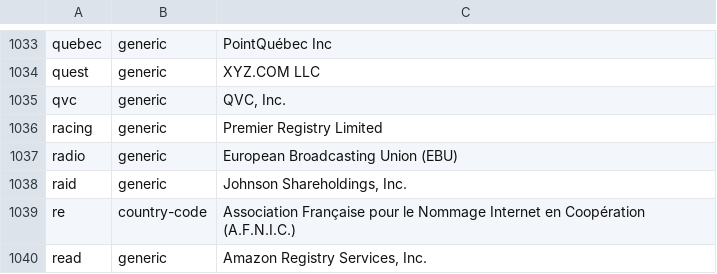
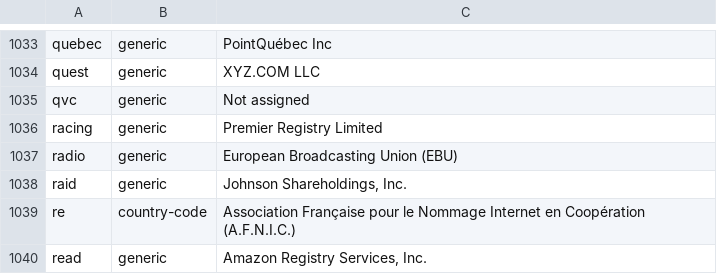
Before and after one commit to gh0stwizard/libeav, a CSV file: data/punycode.csv, drawn as a sheet; only a part is shown, gaps mark what is left out.

```diff
--- a/data/punycode.csv
+++ b/data/punycode.csv
@@ -1034,3 +1034,3 @@
 "quest","generic","XYZ.COM LLC"
-"qvc","generic","QVC, Inc."
+"qvc","generic","Not assigned"
 "racing","generic","Premier Registry Limited"
```
Also changed, not shown: data/raw.csv, 1 other file.
